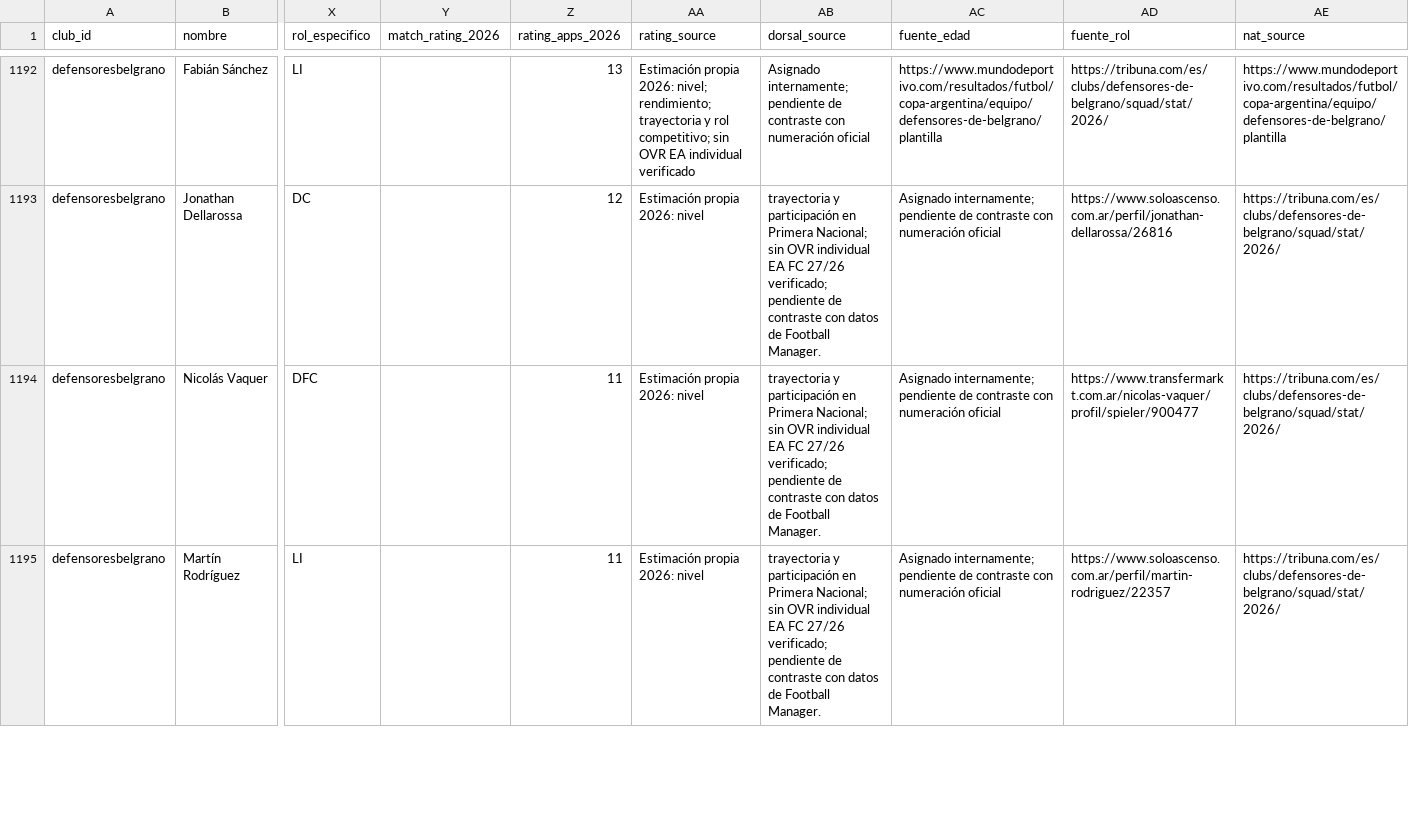
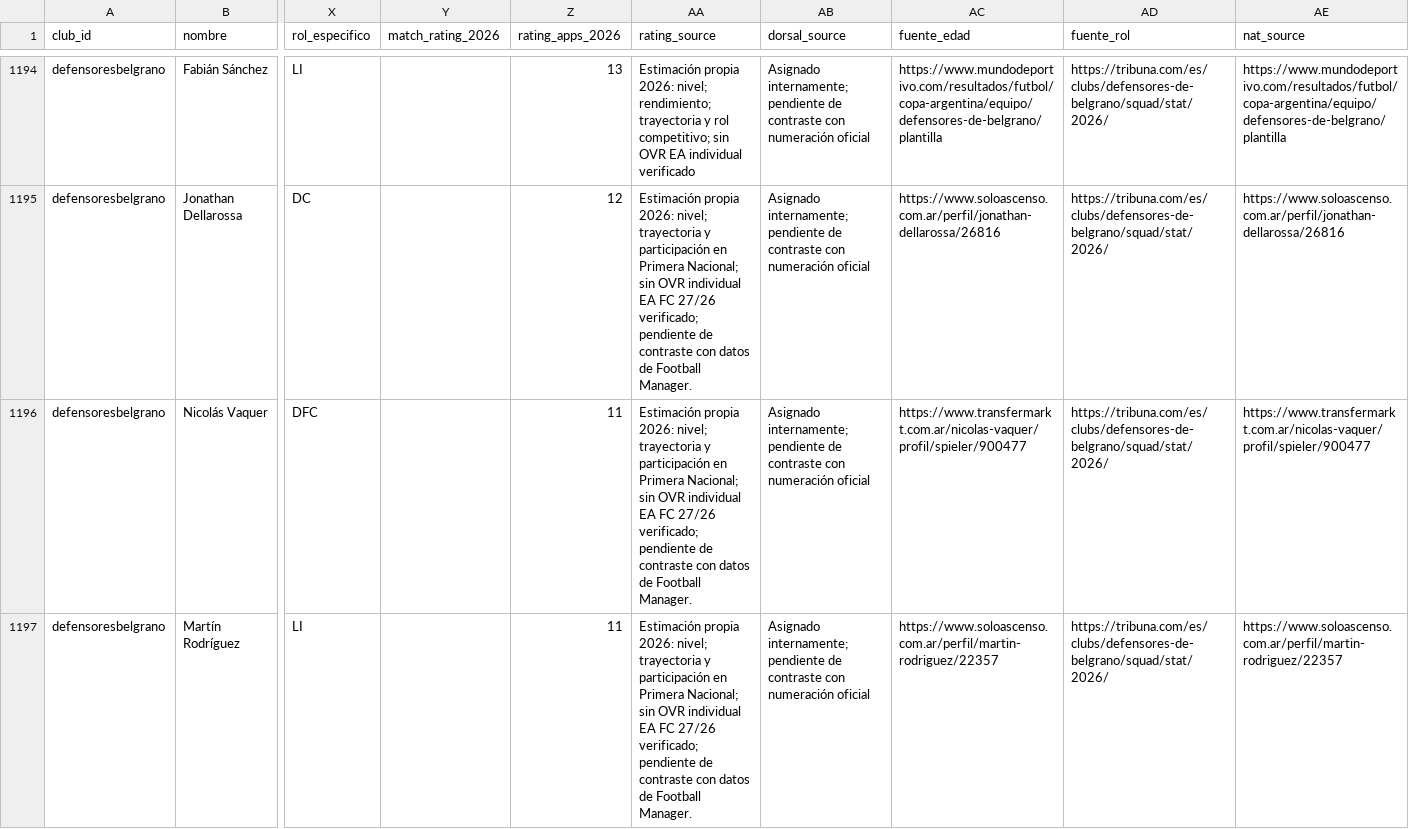
Before and after one commit to carp1901/liga-fc1, a CSV file: planteles/primera-nacional-2026.csv, drawn as a sheet; only a part is shown, gaps mark what is left out; addresses are those after the commit; the diff covers the shown part only; the diff names each change by its address in the sheet, - before the commit and + after, or states it on an @@ line.

Commit message:
Reconstruir maestro con CSV depurado y alineado

```diff
--- a/planteles/primera-nacional-2026.csv
+++ b/planteles/primera-nacional-2026.csv
-AA1195:AA1197 (rating_source): …propia 2026: nivel
+AA1195:AA1197 (rating_source): …propia 2026: nivel; trayectoria y participación en Primera Nacional; sin OVR individual EA FC 27/26 verificado; pendiente de contraste con datos de Football Manager.
-AB1195:AB1197 (dorsal_source): trayectoria y participación en Primera Nacional; sin OVR individual EA FC 27/26 verificado; pendiente de contraste con datos de Football Manager.
+AB1195:AB1197 (dorsal_source): Asignado internamente; pendiente de contraste con numeración oficial
-AC1195 (fuente_edad): Asignado internamente; pendiente de contraste con numeración oficial
+AC1195 (fuente_edad): https://www.soloascenso.com.ar/perfil/jonathan-dellarossa/26816
-AD1195 (fuente_rol): https://www.soloascenso.com.ar/perfil/jonathan-dellarossa/26816
+AD1195 (fuente_rol): https://tribuna.com/es/clubs/defensores-de-belgrano/squad/stat/2026/
-AE1195 (nat_source): https://tribuna.com/es/clubs/defensores-de-belgrano/squad/stat/2026/
+AE1195 (nat_source): https://www.soloascenso.com.ar/perfil/jonathan-dellarossa/26816
-AC1196 (fuente_edad): Asignado internamente; pendiente de contraste con numeración oficial
+AC1196 (fuente_edad): https://www.transfermarkt.com.ar/nicolas-vaquer/profil/spieler/900477
-AD1196 (fuente_rol): https://www.transfermarkt.com.ar/nicolas-vaquer/profil/spieler/900477
+AD1196 (fuente_rol): https://tribuna.com/es/clubs/defensores-de-belgrano/squad/stat/2026/
-AE1196 (nat_source): https://tribuna.com/es/clubs/defensores-de-belgrano/squad/stat/2026/
+AE1196 (nat_source): https://www.transfermarkt.com.ar/nicolas-vaquer/profil/spieler/900477
-AC1197 (fuente_edad): Asignado internamente; pendiente de contraste con numeración oficial
+AC1197 (fuente_edad): https://www.soloascenso.com.ar/perfil/martin-rodriguez/22357
-AD1197 (fuente_rol): https://www.soloascenso.com.ar/perfil/martin-rodriguez/22357
+AD1197 (fuente_rol): https://tribuna.com/es/clubs/defensores-de-belgrano/squad/stat/2026/
-AE1197 (nat_source): https://tribuna.com/es/clubs/defensores-de-belgrano/squad/stat/2026/
+AE1197 (nat_source): https://www.soloascenso.com.ar/perfil/martin-rodriguez/22357
```
Also changed, not shown: 4 moved rows and 50 edited cells elsewhere in this file.
